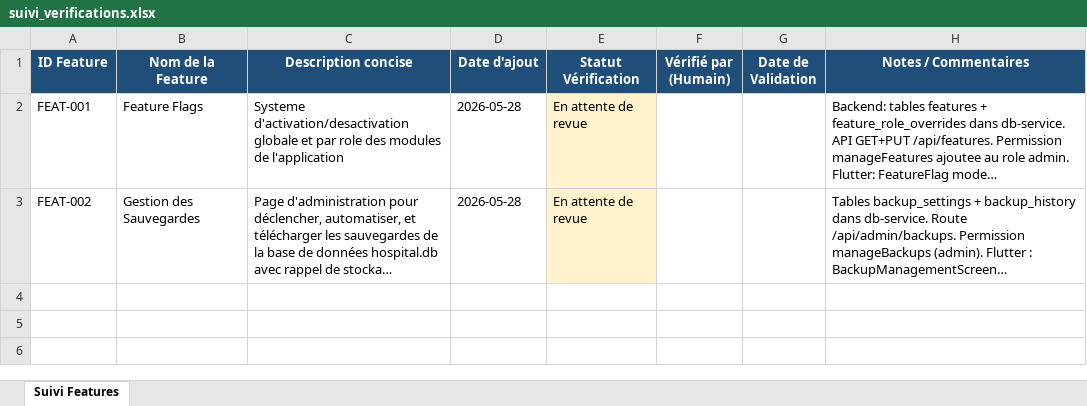
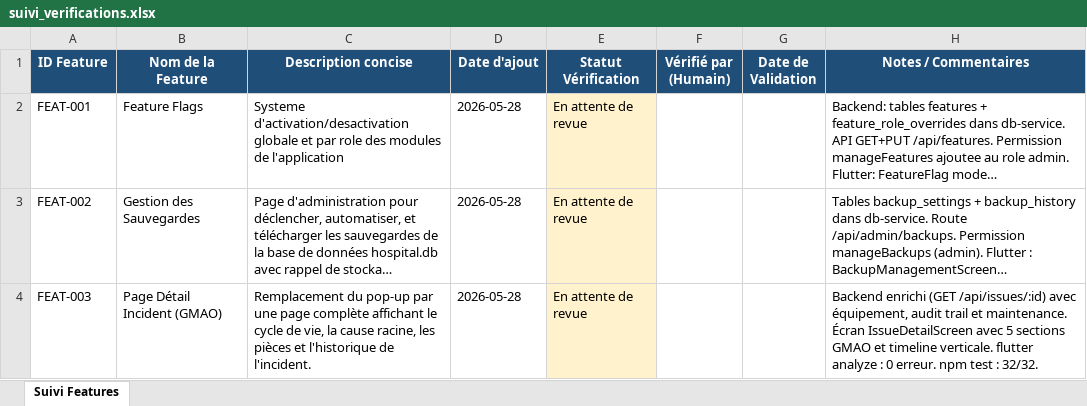
Before and after one commit to julierouanet/PTUT, an Excel workbook: verification/suivi_verifications.xlsx, sheet Suivi Features, drawn as a sheet; long unchanged cells end in …; values as stored, in another font and other column widths than the file's, no borders; the diff names each change by its address in the sheet, - before the commit and + after, or states it on an @@ line.

Commit message:
feat: Enhance issue detail view with enriched data
- Implemented a new endpoint to retrieve detailed issue information including related equipment, audit logs, and maintenance records.
- Added localization strings for issue detail sections in English and French.
- Created a new model for issue details, including audit entries and maintenance records.
- Developed a dedicated screen for displaying issue details with structured sections for context, failure, intervention, maintenance history, and timeline.
- Updated the issue tracking screen to navigate to the new issue detail screen instead of using a dialog.

```diff
--- a/verification/suivi_verifications.xlsx (sheet Suivi Features)
+++ b/verification/suivi_verifications.xlsx (sheet Suivi Features)
+row 4: FEAT-003 | Page Détail Incident (GMAO) | Remplacement du pop-up par une page complète affichant le cycle de vie, la cause racine, les pièces et l'historique de l'incident. | 2026-05-28 | En attente de revue |  |  | Backend enrichi (GET /api/issues/:id) avec équipement, audit trail et maintenance. Écran IssueDetailScreen avec 5 sections GMAO et timeline verticale. flutter analyze : 0 erreur. npm test : 32/32.
```
Also changed, not shown: 11 other files.
